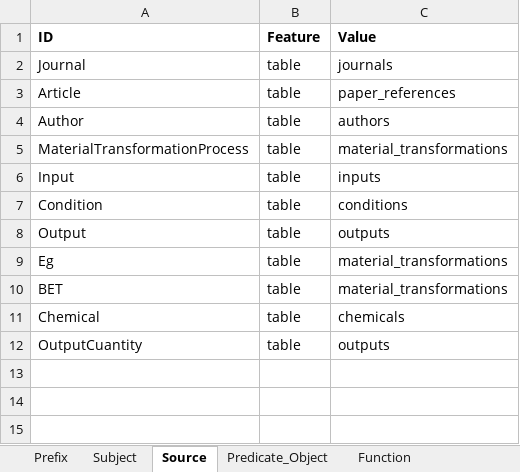
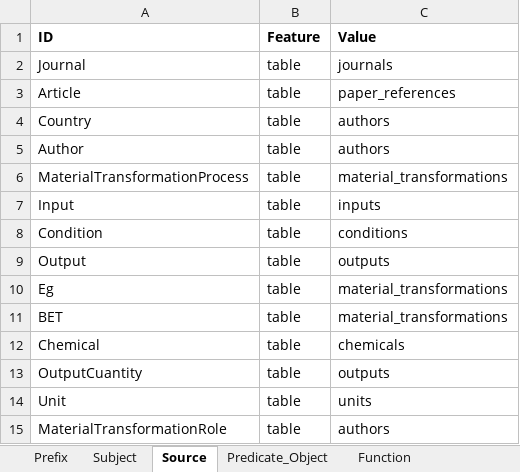
Before and after one commit to SolarChem/solarchem-ontology, an Excel workbook: data_mappeator/InputPhotocalysisMapping.xlsx, sheet Source, drawn as a sheet; values as stored, in another font and other column widths than the file's, no borders; the diff names each change by its address in the sheet, - before the commit and + after, or states it on an @@ line.

```diff
--- a/data_mappeator/InputPhotocalysisMapping.xlsx (sheet Source)
+++ b/data_mappeator/InputPhotocalysisMapping.xlsx (sheet Source)
+row 4: Country | table | authors
+row 14: Unit | table | units
+row 15: MaterialTransformationRole | table | authors
```
Also changed, not shown: sheet Predicate_Object, sheet Subject, 5 other files.
